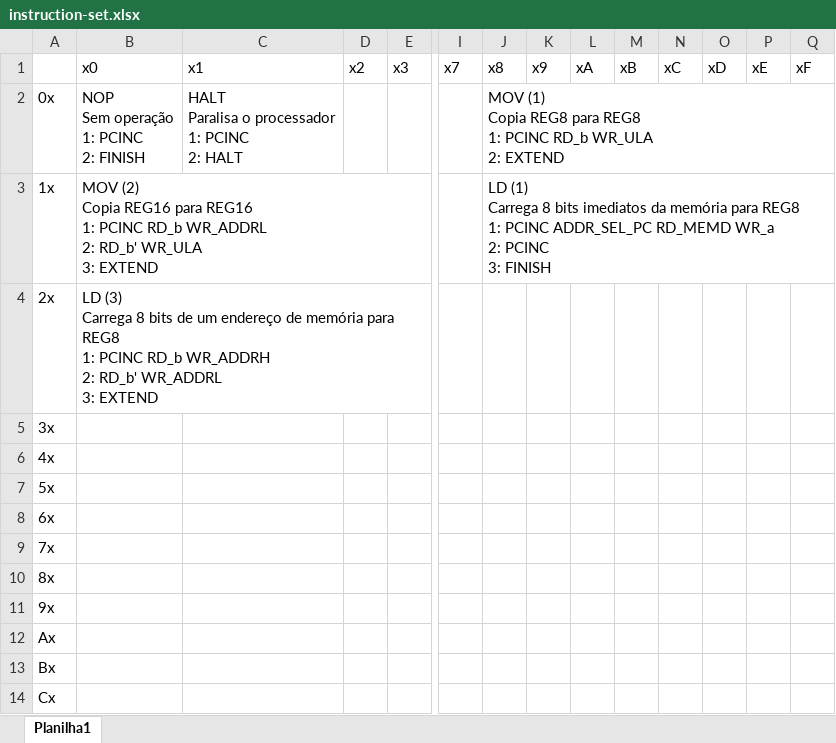
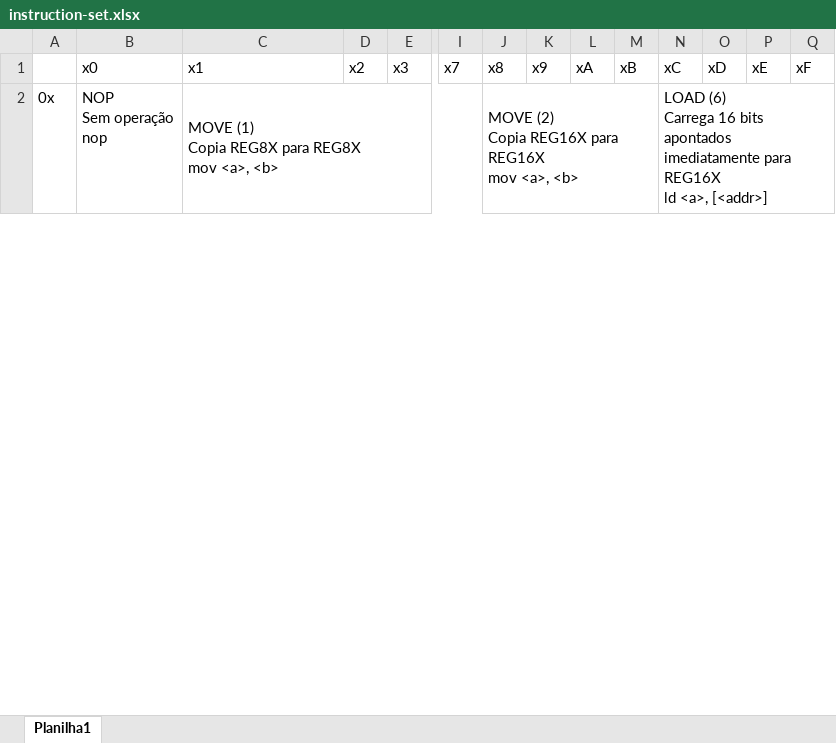
Before and after one commit to rcapaverde/cubo, an Excel workbook: instruction-set.xlsx, sheet Planilha1, drawn as a sheet; only a part is shown, gaps mark what is left out; values as stored, in another font and other column widths than the file's, no cell formats; charts and pictures not drawn; removed rows and columns are numbered as before the commit, all else as after; rows hold the shown columns only; ↵ is a line break in a cell; the diff covers the shown part only; the diff names each change by its address in the sheet, - before the commit and + after, or states it on an @@ line.

```diff
--- a/instruction-set.xlsx (sheet Planilha1)
+++ b/instruction-set.xlsx (sheet Planilha1)
-B2: NOP ↵ Sem operação ↵ 1: PCINC ↵ 2: FINISH
+B2: NOP ↵ Sem operação ↵ nop
-C2: HALT ↵ Paralisa o processador ↵ 1: PCINC ↵ 2: HALT
+C2: MOVE (1) ↵ Copia REG8X para REG8X ↵ mov <a>, <b>
+C2:I2 merged
-J2: MOV (1) ↵ Copia REG8 para REG8 ↵ 1: PCINC RD_b WR_ULA ↵ 2: EXTEND
+J2: MOVE (2) ↵ Copia REG16X para REG16X ↵ mov <a>, <b>
-J2:Q2 merged
+J2:M2 merged
-N2: (empty)
+N2: LOAD (6) ↵ Carrega 16 bits apontados imediatamente para REG16X ↵ ld <a>, [<addr>]
+N2:Q2 merged
-row 3: 1x | MOV (2) ↵ Copia REG16 para REG16 ↵ 1: PCINC RD_b WR_ADDRL ↵ 2: RD_b' WR_ULA ↵ 3: EXTEND |  |  |  |  | LD (1) ↵ Carrega 8 bits imediatos da memória para REG8 ↵ 1: PCINC ADDR_SEL_PC RD_MEMD WR_a ↵ 2: PCINC ↵ 3: FINISH
-row 4: 2x | LD (3) ↵ Carrega 8 bits de um endereço de memória para REG8 ↵ 1: PCINC RD_b WR_ADDRH ↵ 2: RD_b' WR_ADDRL ↵ 3: EXTEND
-row 5: 3x
-row 6: 4x
-row 7: 5x
-row 8: 6x
-row 9: 7x
-row 10: 8x
-row 11: 9x
-row 12: Ax
-row 13: Bx
-row 14: Cx
```
Also changed, not shown: 16 added rows, 4 removed rows, 5 edited cells and merged cells elsewhere in this sheet, cell formats, charts or pictures, 4 other files.
